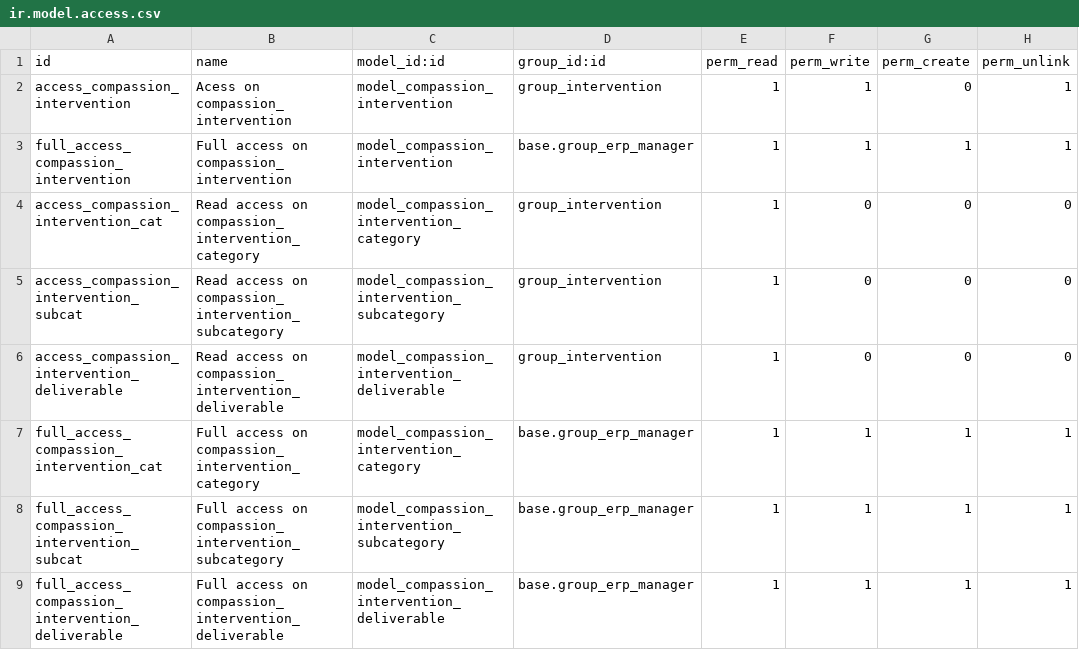
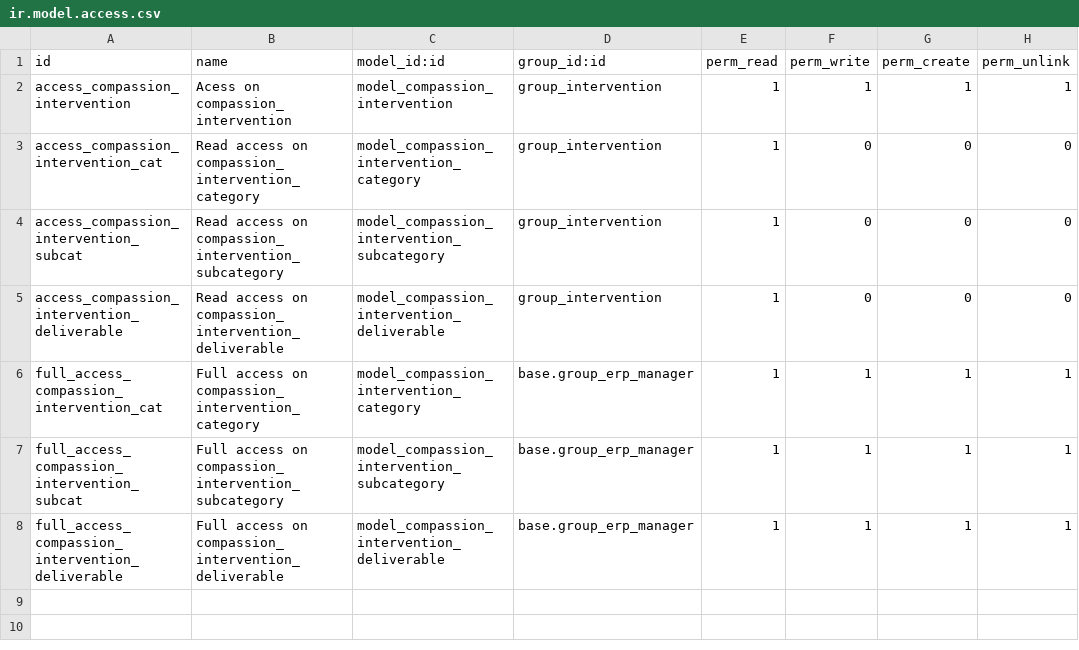
Before and after one commit to CompassionCH/compassion-modules, a CSV file: intervention_compassion/security/ir.model.access.csv, drawn as a sheet.

Commit message:
CO-1238 - Added new GMC message to create intervention

```diff
--- a/intervention_compassion/security/ir.model.access.csv
+++ b/intervention_compassion/security/ir.model.access.csv
@@ -1,4 +1,3 @@
 id,name,model_id:id,group_id:id,perm_read,perm_write,perm_create,perm_unlink
-access_compassion_intervention,Acess on compassion_intervention,model_compassion_intervention,group_intervention,1,1,0,1
-full_access_compassion_intervention,Full access on compassion_intervention,model_compassion_intervention,base.group_erp_manager,1,1,1,1
+access_compassion_intervention,Acess on compassion_intervention,model_compassion_intervention,group_intervention,1,1,1,1
 access_compassion_intervention_cat,Read access on compassion_intervention_category,model_compassion_intervention_category,group_intervention,1,0,0,0
```
Also changed, not shown: 3 other files.
